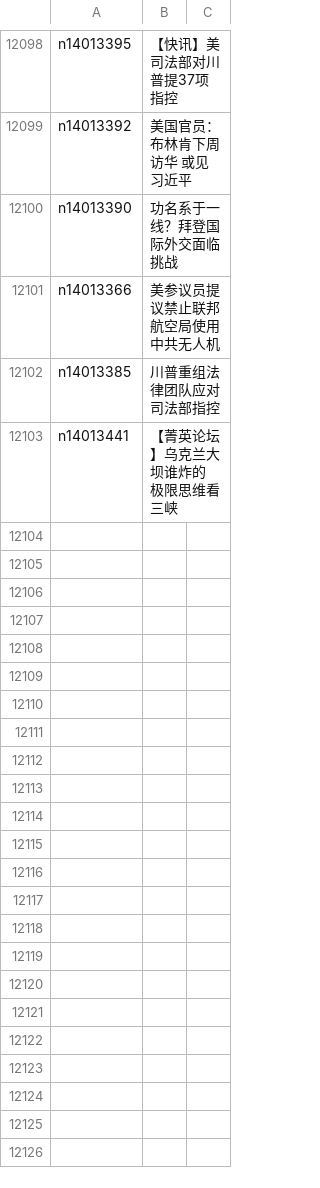
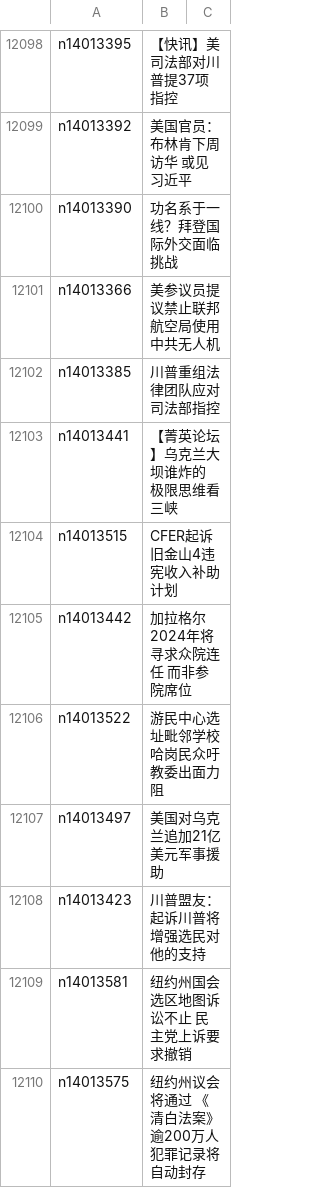
Before and after one commit to epic-marker/epoch-news, a CSV file: indexes/ncid1078159.csv, drawn as a sheet; only a part is shown, gaps mark what is left out; the diff names each change by its address in the sheet, - before the commit and + after, or states it on an @@ line.

```diff
--- a/indexes/ncid1078159.csv
+++ b/indexes/ncid1078159.csv
+row 12104: n14013515 | CFER起诉旧金山4违宪收入补助计划
+row 12105: n14013442 | 加拉格尔2024年将寻求众院连任 而非参院席位
+row 12106: n14013522 | 游民中心选址毗邻学校 哈岗民众吁教委出面力阻
+row 12107: n14013497 | 美国对乌克兰追加21亿美元军事援助
+row 12108: n14013423 | 川普盟友：起诉川普将增强选民对他的支持
+row 12109: n14013581 | 纽约州国会选区地图诉讼不止 民主党上诉要求撤销
+row 12110: n14013575 | 纽约州议会将通过 《清白法案》 逾200万人犯罪记录将自动封存
```
Also changed, not shown: indexes/ncid1078160.csv, indexes/ncid283.csv, 39 other files.
